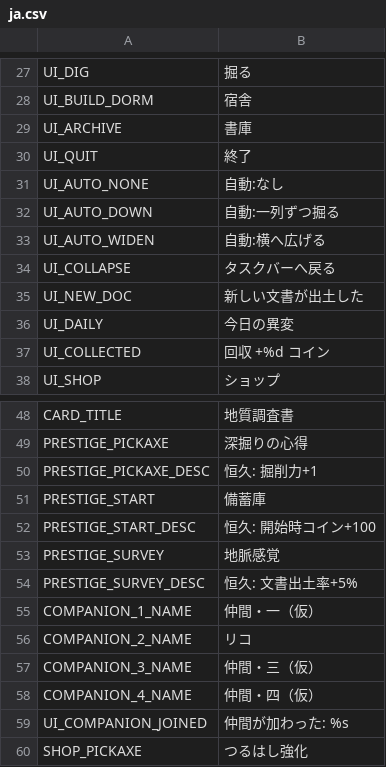
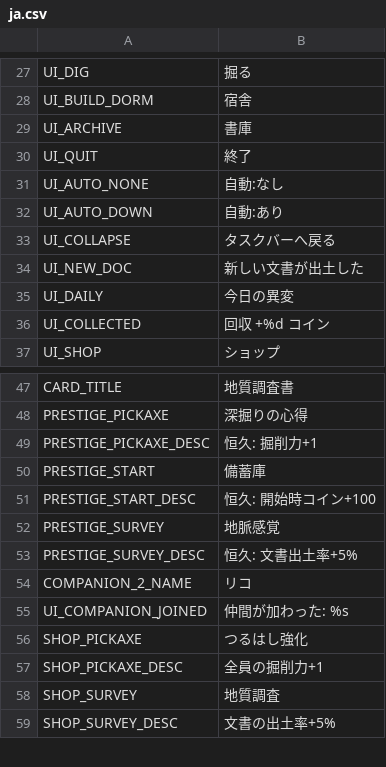
Before and after one commit to jinsei0604/UnderDesk, a CSV file: locale/ja.csv, drawn as a sheet; only a part is shown, gaps mark what is left out; the shorter side is filled out with more unchanged rows.

```diff
--- a/locale/ja.csv
+++ b/locale/ja.csv
@@ -31,4 +31,3 @@ UI_QUIT,終了
 UI_AUTO_NONE,自動:なし
-UI_AUTO_DOWN,自動:一列ずつ掘る
-UI_AUTO_WIDEN,自動:横へ広げる
+UI_AUTO_DOWN,自動:あり
 UI_COLLAPSE,タスクバーへ戻る
@@ -54,6 +53,3 @@ PRESTIGE_SURVEY,地脈感覚
 PRESTIGE_SURVEY_DESC,恒久: 文書出土率+5%
-COMPANION_1_NAME,仲間・一（仮）
 COMPANION_2_NAME,リコ
-COMPANION_3_NAME,仲間・三（仮）
-COMPANION_4_NAME,仲間・四（仮）
 UI_COMPANION_JOINED,仲間が加わった: %s
```
Also changed, not shown: locale/en.csv, 8 other files.
